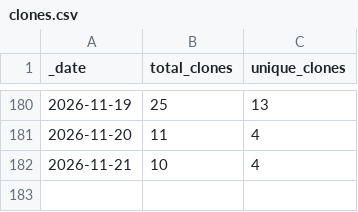
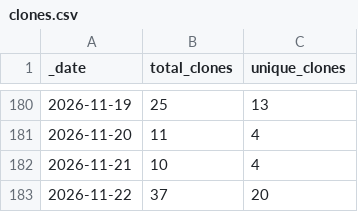
Before and after one commit to currycan/sb-xray, a CSV file: traffic/clones.csv, drawn as a sheet; only a part is shown, gaps mark what is left out.

```diff
--- a/traffic/clones.csv
+++ b/traffic/clones.csv
@@ -182 +182,2 @@ _date,total_clones,unique_clones
 2026-11-21,10,4
+2026-11-22,37,20
```
Also changed, not shown: traffic/views.csv, 1 other file.
